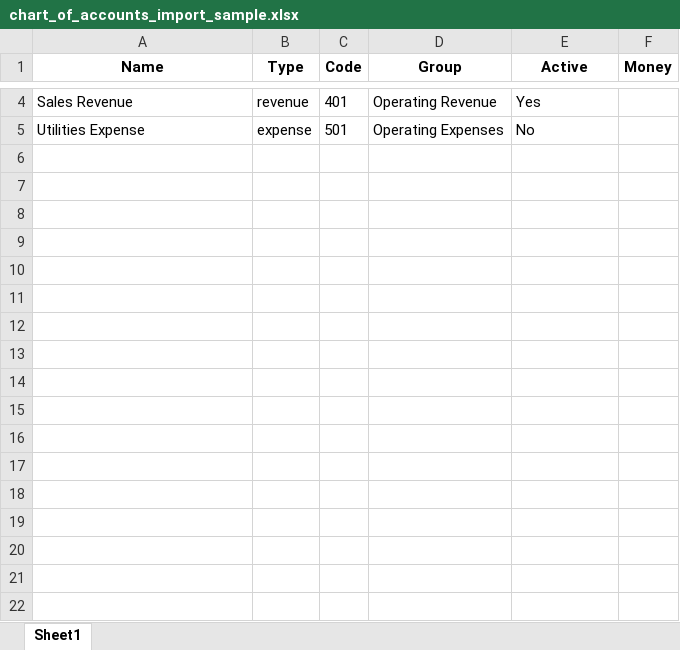
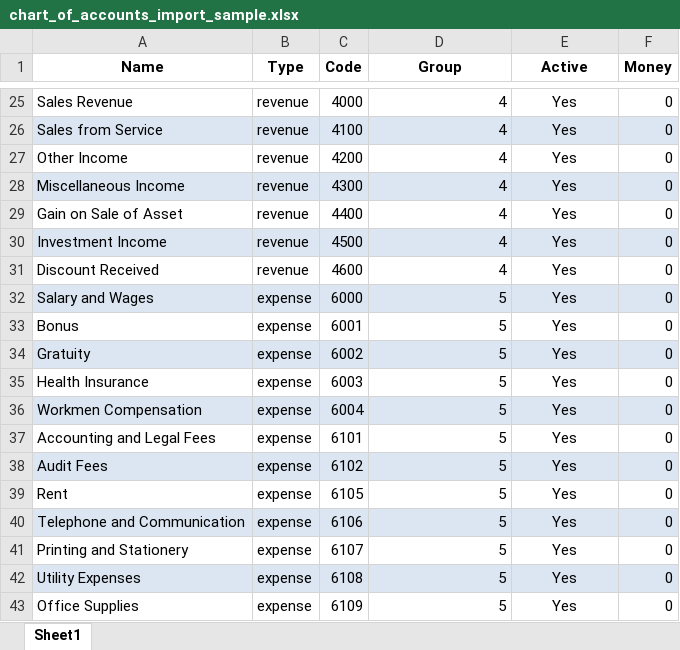
Before and after one commit to abdikaniahmed/accounting_addon, an Excel workbook: files/chart_of_accounts_import_sample.xlsx, sheet Sheet1, drawn as a sheet; only a part is shown, gaps mark what is left out; values as stored, in another font and other column widths than the file's, no borders; removed rows and columns are numbered as before the commit, all else as after; the diff covers the shown part only; the diff names each change by its address in the sheet, - before the commit and + after, or states it on an @@ line.

```diff
--- a/files/chart_of_accounts_import_sample.xlsx (sheet Sheet1)
+++ b/files/chart_of_accounts_import_sample.xlsx (sheet Sheet1)
-C25 (Code): 401
+C25 (Code): 4000
-D25 (Group): Operating Revenue
+D25 (Group): 4
-E25 alignment: left
+E25 alignment: center
-F25 (Money): (empty)
+F25 (Money): 0
-row 5: Utilities Expense | expense | 501 | Operating Expenses | No
+row 26: Sales from Service | revenue | 4100 | 4 | Yes | 0
+row 27: Other Income | revenue | 4200 | 4 | Yes | 0
+row 28: Miscellaneous Income | revenue | 4300 | 4 | Yes | 0
+row 29: Gain on Sale of Asset | revenue | 4400 | 4 | Yes | 0
+row 30: Investment Income | revenue | 4500 | 4 | Yes | 0
+row 31: Discount Received | revenue | 4600 | 4 | Yes | 0
+row 32: Salary and Wages | expense | 6000 | 5 | Yes | 0
+row 33: Bonus | expense | 6001 | 5 | Yes | 0
+row 34: Gratuity | expense | 6002 | 5 | Yes | 0
+row 35: Health Insurance | expense | 6003 | 5 | Yes | 0
+row 36: Workmen Compensation | expense | 6004 | 5 | Yes | 0
+row 37: Accounting and Legal Fees | expense | 6101 | 5 | Yes | 0
+row 38: Audit Fees | expense | 6102 | 5 | Yes | 0
+row 39: Rent | expense | 6105 | 5 | Yes | 0
+row 40: Telephone and Communication | expense | 6106 | 5 | Yes | 0
+row 41: Printing and Stationery | expense | 6107 | 5 | Yes | 0
+row 42: Utility Expenses | expense | 6108 | 5 | Yes | 0
+row 43: Office Supplies | expense | 6109 | 5 | Yes | 0
```
Also changed, not shown: 69 added rows and 2 removed rows elsewhere in this sheet, files/account_group_import_sample.xlsx, 4 other files.
